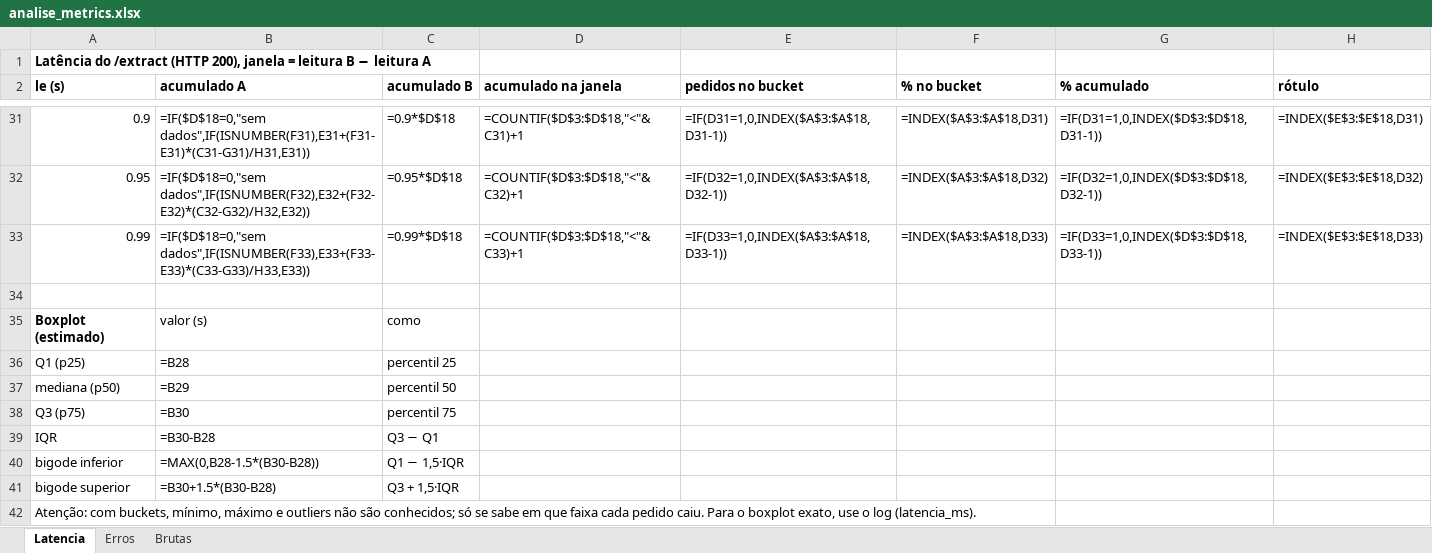
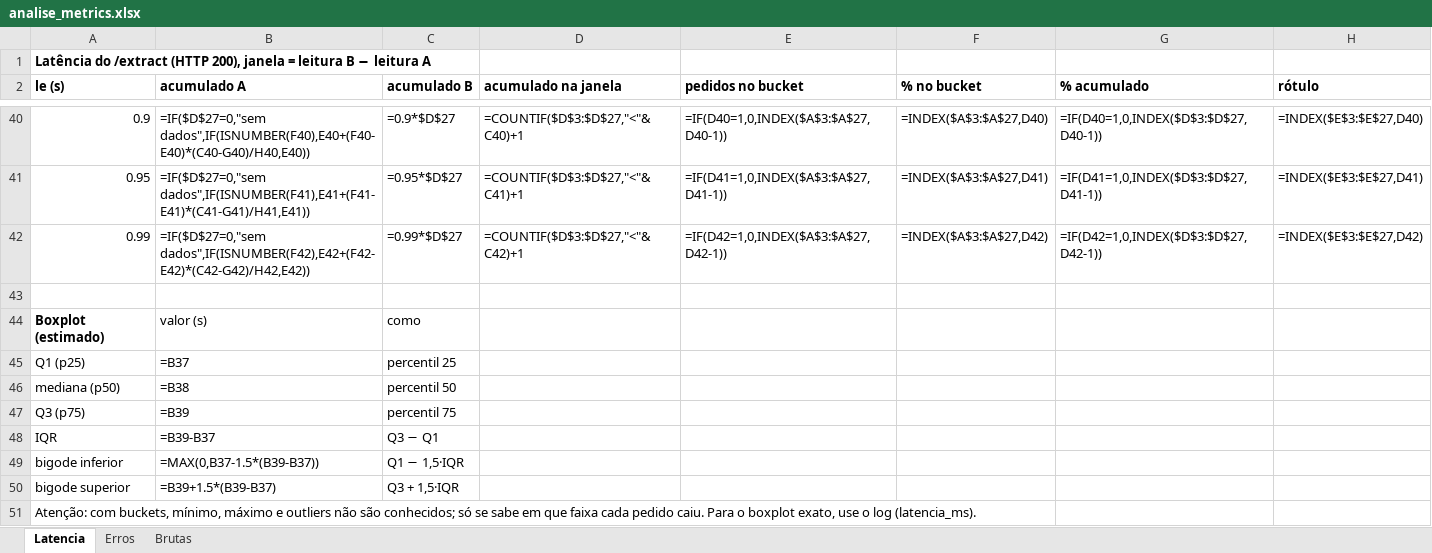
Before and after one commit to jplacet1/mlops-av2, an Excel workbook: docs/metrics/analise_metrics.xlsx, sheet Latencia, drawn as a sheet; only a part is shown, gaps mark what is left out; values as stored, in another font and other column widths than the file's, no borders; formulas without a stored value are shown as written; charts and pictures not drawn; addresses are those after the commit; the diff covers the shown part only; the diff names each change by its address in the sheet, - before the commit and + after, or states it on an @@ line.

```diff
--- a/docs/metrics/analise_metrics.xlsx (sheet Latencia)
+++ b/docs/metrics/analise_metrics.xlsx (sheet Latencia)
-B40 (acumulado A): =IF($D$18=0,"sem dados",IF(ISNUMBER(F31),E31+(F31-E31)*(C31-G31)/H31,E31))
+B40 (acumulado A): =IF($D$27=0,"sem dados",IF(ISNUMBER(F40),E40+(F40-E40)*(C40-G40)/H40,E40))
-C40 (acumulado B): =0.9*$D$18
+C40 (acumulado B): =0.9*$D$27
-D40 (acumulado na janela): =COUNTIF($D$3:$D$18,"<"&C31)+1
+D40 (acumulado na janela): =COUNTIF($D$3:$D$27,"<"&C40)+1
-E40 (pedidos no bucket): =IF(D31=1,0,INDEX($A$3:$A$18,D31-1))
+E40 (pedidos no bucket): =IF(D40=1,0,INDEX($A$3:$A$27,D40-1))
-F40 (% no bucket): =INDEX($A$3:$A$18,D31)
+F40 (% no bucket): =INDEX($A$3:$A$27,D40)
-G40 (% acumulado): =IF(D31=1,0,INDEX($D$3:$D$18,D31-1))
+G40 (% acumulado): =IF(D40=1,0,INDEX($D$3:$D$27,D40-1))
-H40 (rótulo): =INDEX($E$3:$E$18,D31)
+H40 (rótulo): =INDEX($E$3:$E$27,D40)
-B41 (acumulado A): =IF($D$18=0,"sem dados",IF(ISNUMBER(F32),E32+(F32-E32)*(C32-G32)/H32,E32))
+B41 (acumulado A): =IF($D$27=0,"sem dados",IF(ISNUMBER(F41),E41+(F41-E41)*(C41-G41)/H41,E41))
-C41 (acumulado B): =0.95*$D$18
+C41 (acumulado B): =0.95*$D$27
-D41 (acumulado na janela): =COUNTIF($D$3:$D$18,"<"&C32)+1
+D41 (acumulado na janela): =COUNTIF($D$3:$D$27,"<"&C41)+1
-E41 (pedidos no bucket): =IF(D32=1,0,INDEX($A$3:$A$18,D32-1))
+E41 (pedidos no bucket): =IF(D41=1,0,INDEX($A$3:$A$27,D41-1))
-F41 (% no bucket): =INDEX($A$3:$A$18,D32)
+F41 (% no bucket): =INDEX($A$3:$A$27,D41)
-G41 (% acumulado): =IF(D32=1,0,INDEX($D$3:$D$18,D32-1))
+G41 (% acumulado): =IF(D41=1,0,INDEX($D$3:$D$27,D41-1))
-H41 (rótulo): =INDEX($E$3:$E$18,D32)
+H41 (rótulo): =INDEX($E$3:$E$27,D41)
-B42 (acumulado A): =IF($D$18=0,"sem dados",IF(ISNUMBER(F33),E33+(F33-E33)*(C33-G33)/H33,E33))
+B42 (acumulado A): =IF($D$27=0,"sem dados",IF(ISNUMBER(F42),E42+(F42-E42)*(C42-G42)/H42,E42))
-C42 (acumulado B): =0.99*$D$18
+C42 (acumulado B): =0.99*$D$27
-D42 (acumulado na janela): =COUNTIF($D$3:$D$18,"<"&C33)+1
+D42 (acumulado na janela): =COUNTIF($D$3:$D$27,"<"&C42)+1
-E42 (pedidos no bucket): =IF(D33=1,0,INDEX($A$3:$A$18,D33-1))
+E42 (pedidos no bucket): =IF(D42=1,0,INDEX($A$3:$A$27,D42-1))
-F42 (% no bucket): =INDEX($A$3:$A$18,D33)
+F42 (% no bucket): =INDEX($A$3:$A$27,D42)
-G42 (% acumulado): =IF(D33=1,0,INDEX($D$3:$D$18,D33-1))
+G42 (% acumulado): =IF(D42=1,0,INDEX($D$3:$D$27,D42-1))
-H42 (rótulo): =INDEX($E$3:$E$18,D33)
+H42 (rótulo): =INDEX($E$3:$E$27,D42)
-B45 (acumulado A): =B28
+B45 (acumulado A): =B37
-B46 (acumulado A): =B29
+B46 (acumulado A): =B38
-B47 (acumulado A): =B30
+B47 (acumulado A): =B39
-B48 (acumulado A): =B30-B28
+B48 (acumulado A): =B39-B37
-B49 (acumulado A): =MAX(0,B28-1.5*(B30-B28))
+B49 (acumulado A): =MAX(0,B37-1.5*(B39-B37))
-B50 (acumulado A): =B30+1.5*(B30-B28)
+B50 (acumulado A): =B39+1.5*(B39-B37)
```
Also changed, not shown: 13 added rows, 4 removed rows and 95 edited cells elsewhere in this sheet, sheet Brutas, sheet Erros, charts or pictures, 7 other files.
